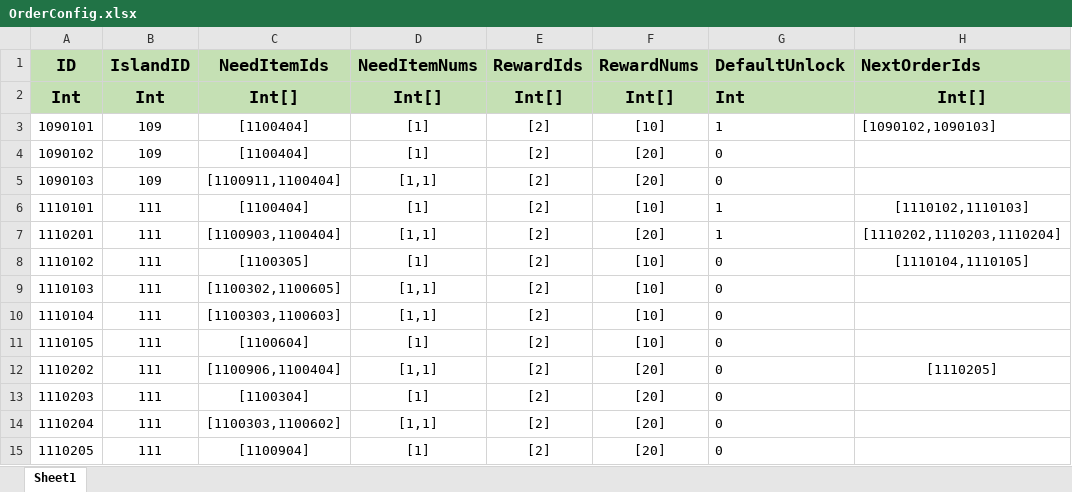
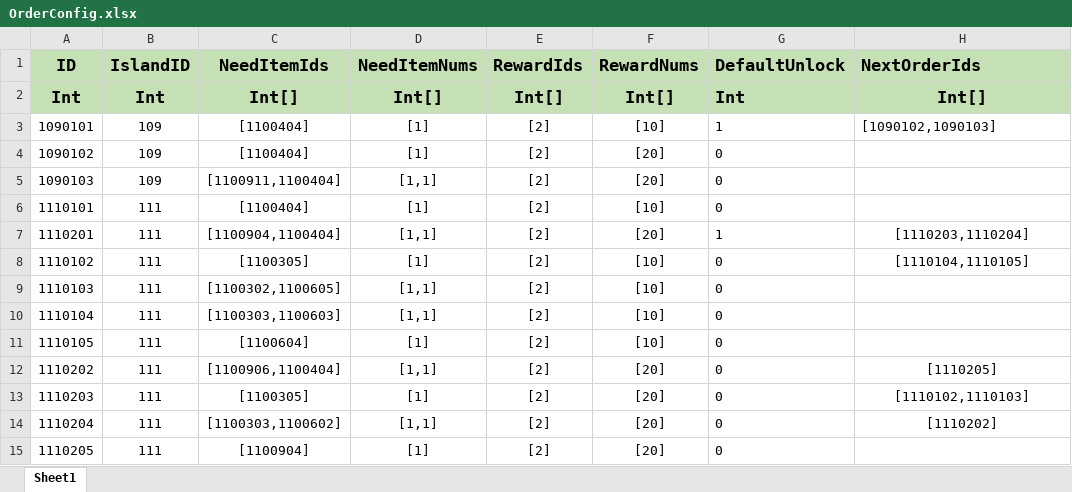
Before and after one commit to PANGAPING/MergeAdventure, an Excel workbook: Assets/Resources/Excel/OrderConfig.xlsx, sheet Sheet1, drawn as a sheet; values as stored, in another font and other column widths than the file's, no borders; the diff names each change by its address in the sheet, - before the commit and + after, or states it on an @@ line.

```diff
--- a/Assets/Resources/Excel/OrderConfig.xlsx (sheet Sheet1)
+++ b/Assets/Resources/Excel/OrderConfig.xlsx (sheet Sheet1)
-G6 (DefaultUnlock): 1
+G6 (DefaultUnlock): 0
-H6 (NextOrderIds): [1110102,1110103]
+H6 (NextOrderIds): (empty)
-C7 (NeedItemIds): [1100903,1100404]
+C7 (NeedItemIds): [1100904,1100404]
-H7 (NextOrderIds): [1110202,1110203,1110204]
+H7 (NextOrderIds): [1110203,1110204]
-C13 (NeedItemIds): [1100304]
+C13 (NeedItemIds): [1100305]
-H13 (NextOrderIds): (empty)
+H13 (NextOrderIds): [1110102,1110103]
-H14 (NextOrderIds): (empty)
+H14 (NextOrderIds): [1110202]
```
Also changed, not shown: 2 other files.
